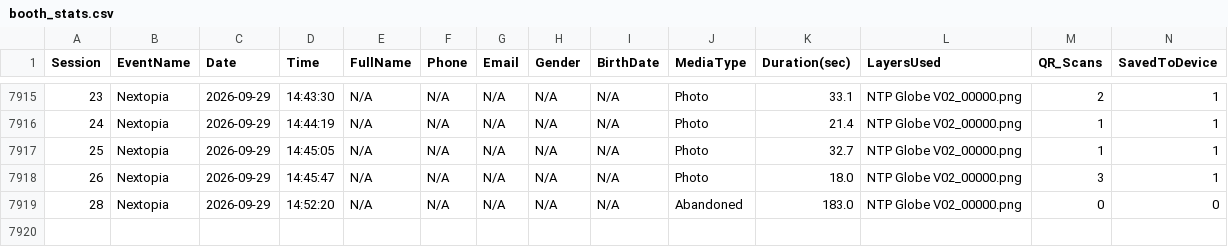
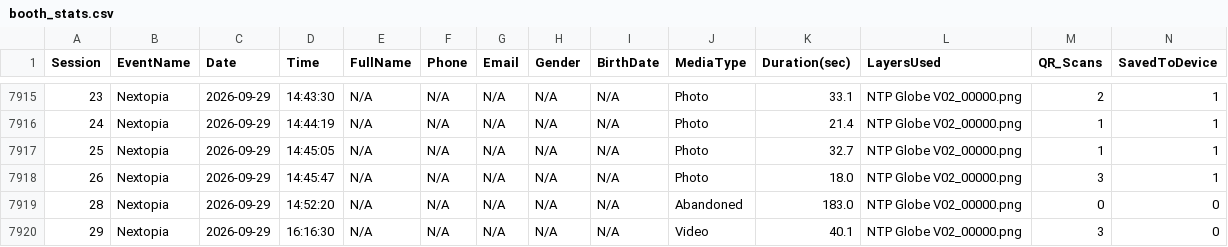
Before and after one commit to manonlichSmallgoodstudio/booth-dashboard, a CSV file: data/booth_stats.csv, drawn as a sheet; only a part is shown, gaps mark what is left out; rows hold the shown columns only; the diff names each change by its address in the sheet, - before the commit and + after, or states it on an @@ line.

Commit message:
update booth_stats.csv — 7919 rows

```diff
--- a/data/booth_stats.csv
+++ b/data/booth_stats.csv
+row 7920: 29 | Nextopia | 2026-09-29 | 16:16:30 | N/A | N/A | N/A | N/A | N/A | Video | 40.1 | NTP Globe V02_00000.png | 3 | 0
```
